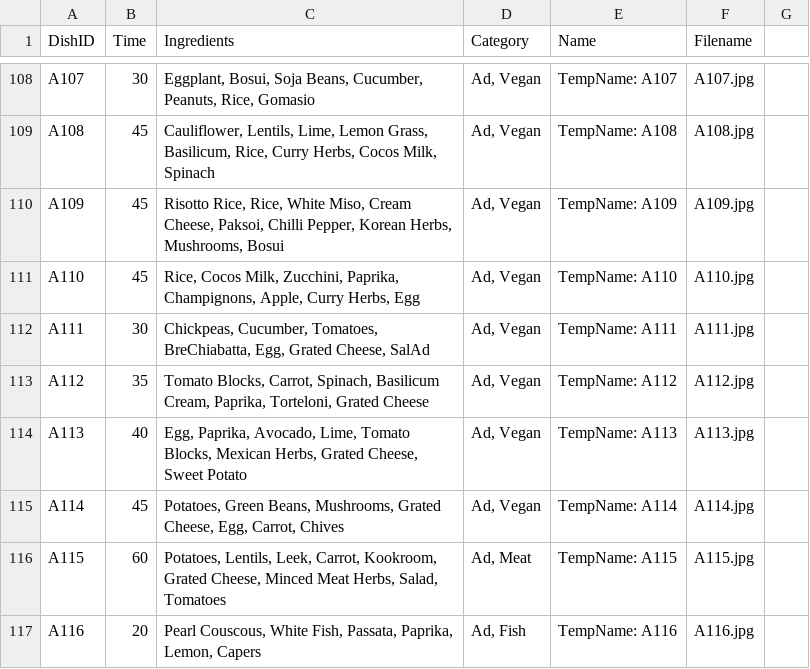
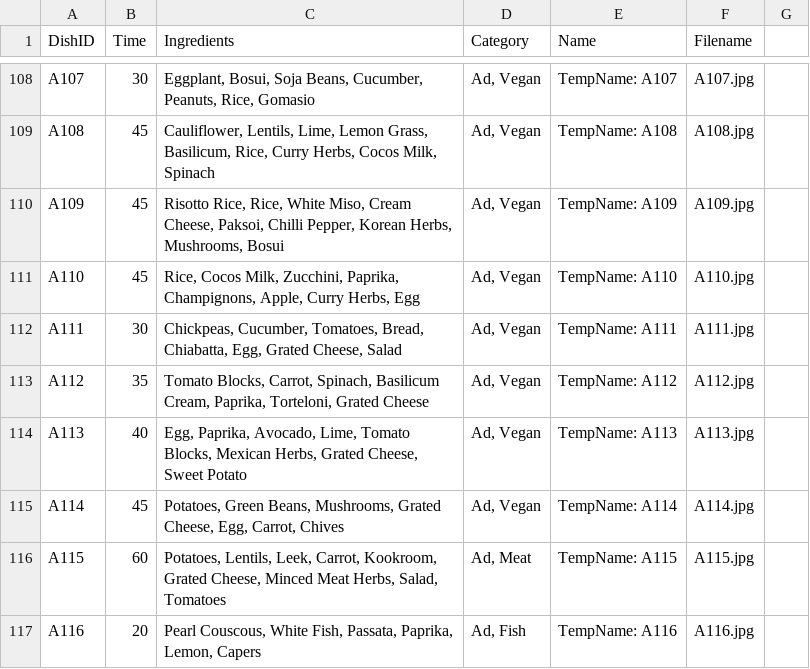
Before and after one commit to GreyShot1/DishList, a CSV file: DishListDB2.csv, drawn as a sheet; only a part is shown, gaps mark what is left out; the diff covers the shown part only.

```diff
--- a/DishListDB2.csv
+++ b/DishListDB2.csv
@@ -111,3 +111,3 @@ A109,45,"Risotto Rice, Rice, White Miso, Cream Cheese, Paksoi, Chilli Pepper, Ko
 A110,45,"Rice, Cocos Milk, Zucchini, Paprika, Champignons, Apple, Curry Herbs, Egg","Ad, Vegan",TempName: A110,A110.jpg,
-A111,30,"Chickpeas, Cucumber, Tomatoes, BreChiabatta, Egg, Grated Cheese, SalAd","Ad, Vegan",TempName: A111,A111.jpg,
+A111,30,"Chickpeas, Cucumber, Tomatoes, Bread, Chiabatta, Egg, Grated Cheese, Salad","Ad, Vegan",TempName: A111,A111.jpg,
 A112,35,"Tomato Blocks, Carrot, Spinach, Basilicum Cream, Paprika, Torteloni, Grated Cheese","Ad, Vegan",TempName: A112,A112.jpg,
```
Also changed, not shown: 34 edited cells elsewhere in this file.
